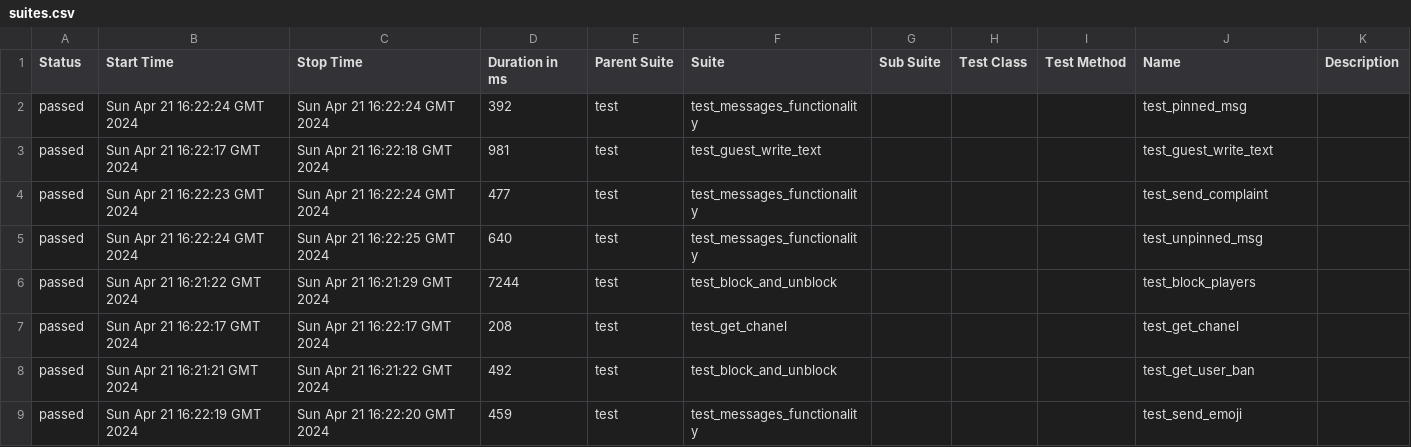
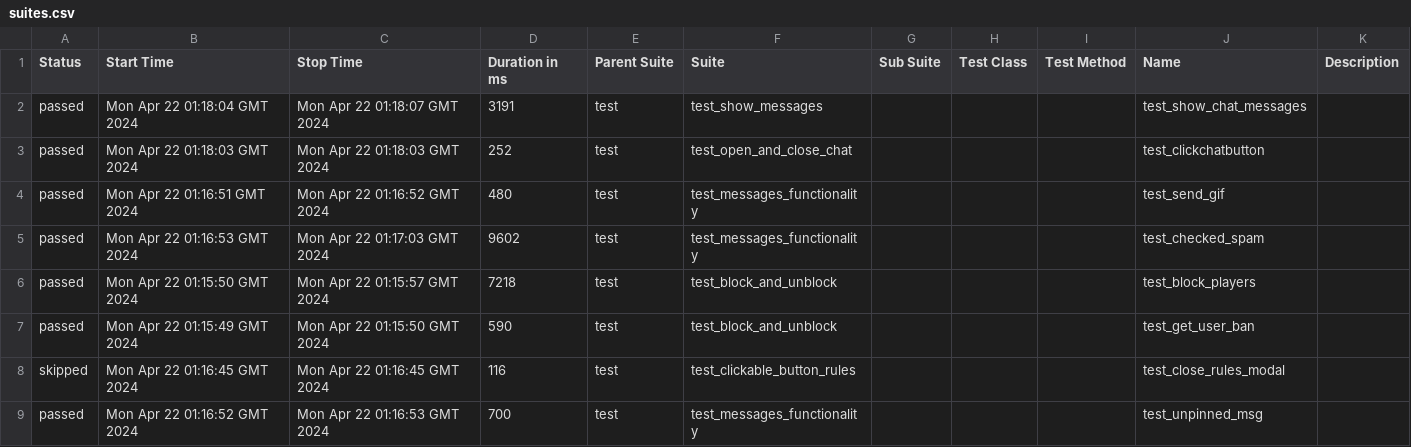
Before and after one commit to VladimirSaf95/ChatProject, a CSV file: data/suites.csv, drawn as a sheet; only a part is shown; the diff covers the shown part only.

```diff
--- a/data/suites.csv
+++ b/data/suites.csv
@@ -1,9 +1,9 @@
 "Status","Start Time","Stop Time","Duration in ms","Parent Suite","Suite","Sub Suite","Test Class","Test Method","Name","Description"
-"passed","Sun Apr 21 16:22:24 GMT 2024","Sun Apr 21 16:22:24 GMT 2024","392","test","test_messages_functionality","","","","test_pinned_msg",""
-"passed","Sun Apr 21 16:22:17 GMT 2024","Sun Apr 21 16:22:18 GMT 2024","981","test","test_guest_write_text","","","","test_guest_write_text",""
-"passed","Sun Apr 21 16:22:23 GMT 2024","Sun Apr 21 16:22:24 GMT 2024","477","test","test_messages_functionality","","","","test_send_complaint",""
-"passed","Sun Apr 21 16:22:24 GMT 2024","Sun Apr 21 16:22:25 GMT 2024","640","test","test_messages_functionality","","","","test_unpinned_msg",""
-"passed","Sun Apr 21 16:21:22 GMT 2024","Sun Apr 21 16:21:29 GMT 2024","7244","test","test_block_and_unblock","","","","test_block_players",""
-"passed","Sun Apr 21 16:22:17 GMT 2024","Sun Apr 21 16:22:17 GMT 2024","208","test","test_get_chanel","","","","test_get_chanel",""
-"passed","Sun Apr 21 16:21:21 GMT 2024","Sun Apr 21 16:21:22 GMT 2024","492","test","test_block_and_unblock","","","","test_get_user_ban",""
-"passed","Sun Apr 21 16:22:19 GMT 2024","Sun Apr 21 16:22:20 GMT 2024","459","test","test_messages_functionality","","","","test_send_emoji",""
+"passed","Mon Apr 22 01:18:04 GMT 2024","Mon Apr 22 01:18:07 GMT 2024","3191","test","test_show_messages","","","","test_show_chat_messages",""
+"passed","Mon Apr 22 01:18:03 GMT 2024","Mon Apr 22 01:18:03 GMT 2024","252","test","test_open_and_close_chat","","","","test_clickchatbutton",""
+"passed","Mon Apr 22 01:16:51 GMT 2024","Mon Apr 22 01:16:52 GMT 2024","480","test","test_messages_functionality","","","","test_send_gif",""
+"passed","Mon Apr 22 01:16:53 GMT 2024","Mon Apr 22 01:17:03 GMT 2024","9602","test","test_messages_functionality","","","","test_checked_spam",""
+"passed","Mon Apr 22 01:15:50 GMT 2024","Mon Apr 22 01:15:57 GMT 2024","7218","test","test_block_and_unblock","","","","test_block_players",""
+"passed","Mon Apr 22 01:15:49 GMT 2024","Mon Apr 22 01:15:50 GMT 2024","590","test","test_block_and_unblock","","","","test_get_user_ban",""
+"skipped","Mon Apr 22 01:16:45 GMT 2024","Mon Apr 22 01:16:45 GMT 2024","116","test","test_clickable_button_rules","","","","test_close_rules_modal",""
+"passed","Mon Apr 22 01:16:52 GMT 2024","Mon Apr 22 01:16:53 GMT 2024","700","test","test_messages_functionality","","","","test_unpinned_msg",""
```
Also changed, not shown: 2 added rows, 2 removed rows and 67 edited cells elsewhere in this file, data/behaviors.csv, 46 other files.
